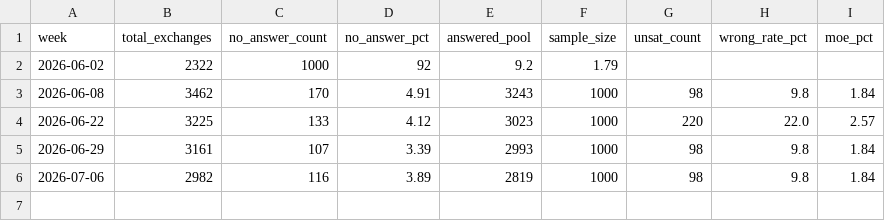
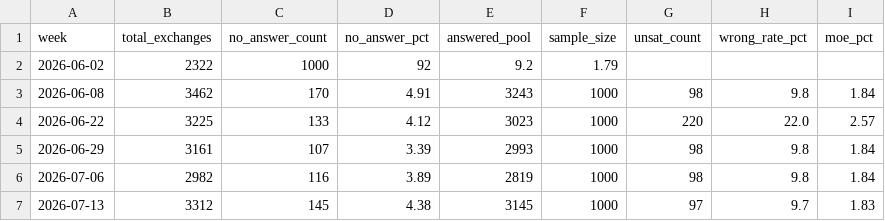
Before and after one commit to vertika9/Cureskin_unpaid_user_bot, a CSV file: output/trend.csv, drawn as a sheet.

Commit message:
Weekly audit: 2026-07-13
Source: unpaid_user_llm_bot_responses_2026-07-13T13_39_10.671187349+05_30.csv
Total exchanges: 3312 | NO_ANSWER: 145 (4.38%) | TIMEOUT: 22
Answered pool: 3145 | Sample: 1000 | Unsatisfactory: 97 (9.7%) | MoE: ±1.83%

```diff
--- a/output/trend.csv
+++ b/output/trend.csv
@@ -6 +6,2 @@ week,total_exchanges,no_answer_count,no_answer_pct,answered_pool,sample_size,uns
 2026-07-06,2982,116,3.89,2819,1000,98,9.8,1.84
+2026-07-13,3312,145,4.38,3145,1000,97,9.7,1.83
```
Also changed, not shown: 3 other files.
